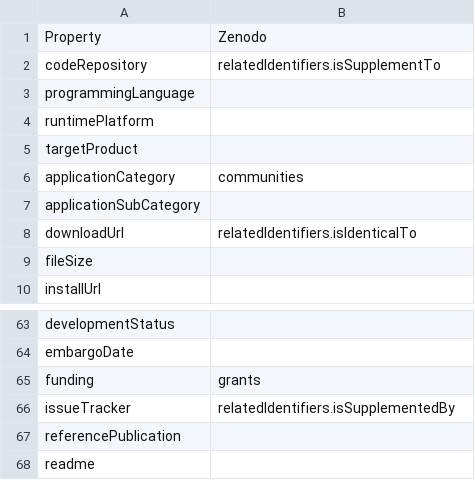
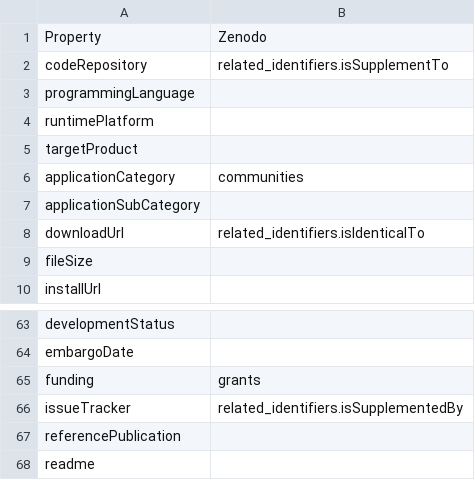
Before and after one commit to codemeta/codemeta, a CSV file: crosswalks/Zenodo.csv, drawn as a sheet; only a part is shown, gaps mark what is left out.

Commit message:
switch to variables used in aggregate, update Zenodo related identifiers and bio.tools name

```diff
--- a/crosswalks/Zenodo.csv
+++ b/crosswalks/Zenodo.csv
@@ -1,3 +1,3 @@
 Property,Zenodo
-codeRepository,relatedIdentifiers.isSupplementTo
+codeRepository,related_identifiers.isSupplementTo
 programmingLanguage,
@@ -7,3 +7,3 @@ applicationCategory,communities
 applicationSubCategory,
-downloadUrl,relatedIdentifiers.isIdenticalTo
+downloadUrl,related_identifiers.isIdenticalTo
 fileSize,
@@ -65,3 +65,3 @@ embargoDate,
 funding,grants
-issueTracker,relatedIdentifiers.isSupplementedBy
+issueTracker,related_identifiers.isSupplementedBy
 referencePublication,
```
Also changed, not shown: 4 other files.
